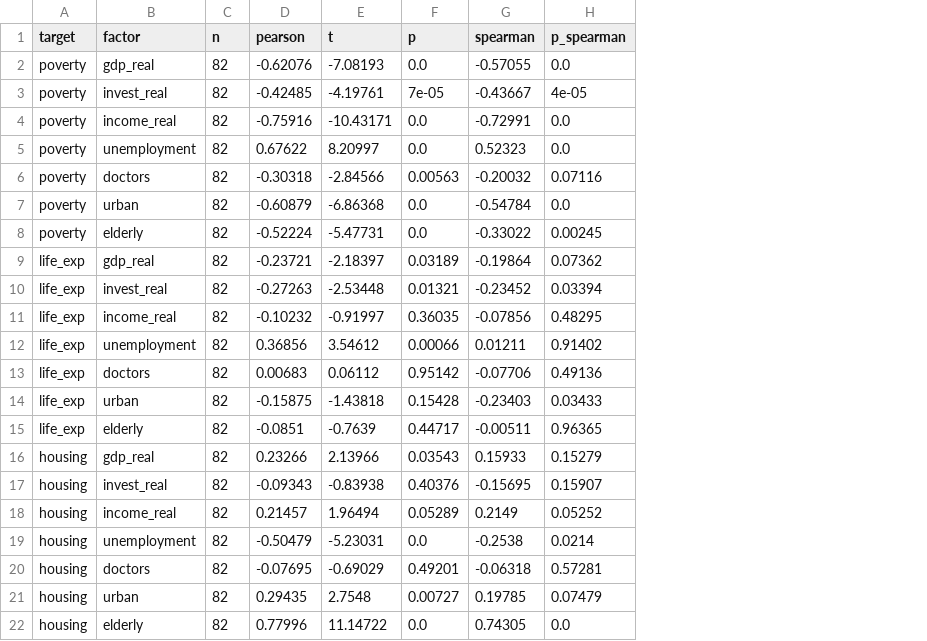
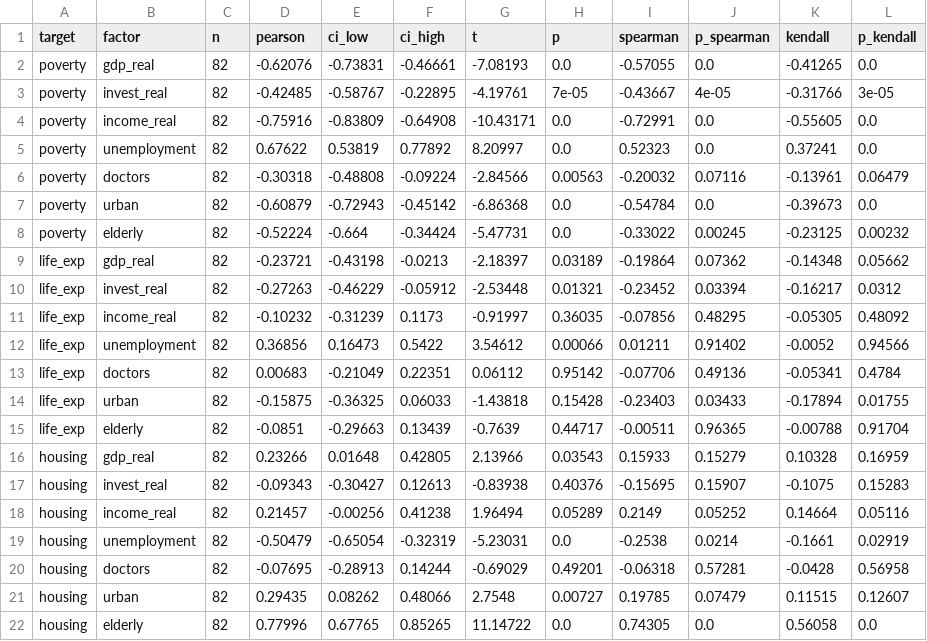
Before and after one commit to DarkSwordman999/socioeconomic-factors-analysis, a CSV file: results/tables/correlation_tests.csv, drawn as a sheet; the diff names each change by its address in the sheet, - before the commit and + after, or states it on an @@ line.

```diff
--- a/results/tables/correlation_tests.csv
+++ b/results/tables/correlation_tests.csv
+column E (ci_low), rows 2-22: -0.73831 | -0.58767 | -0.83809 | 0.53819 | -0.48808 | -0.72943 | -0.664 | -0.43198 | -0.46229 | -0.31239 | 0.16473 | -0.21049 | -0.36325 | -0.29663 | 0.01648 | -0.30427 | -0.00256 | -0.65054 | -0.28913 | 0.08262 | 0.67765
+column F (ci_high), rows 2-22: -0.46661 | -0.22895 | -0.64908 | 0.77892 | -0.09224 | -0.45142 | -0.34424 | -0.0213 | -0.05912 | 0.1173 | 0.5422 | 0.22351 | 0.06033 | 0.13439 | 0.42805 | 0.12613 | 0.41238 | -0.32319 | 0.14244 | 0.48066 | 0.85265
+column K (kendall), rows 2-22: -0.41265 | -0.31766 | -0.55605 | 0.37241 | -0.13961 | -0.39673 | -0.23125 | -0.14348 | -0.16217 | -0.05305 | -0.0052 | -0.05341 | -0.17894 | -0.00788 | 0.10328 | -0.1075 | 0.14664 | -0.1661 | -0.0428 | 0.11515 | 0.56058
+column L (p_kendall), rows 2-22: 0.0 | 3e-05 | 0.0 | 0.0 | 0.06479 | 0.0 | 0.00232 | 0.05662 | 0.0312 | 0.48092 | 0.94566 | 0.4784 | 0.01755 | 0.91704 | 0.16959 | 0.15283 | 0.05116 | 0.02919 | 0.56958 | 0.12607 | 0.0
```
Also changed, not shown: 13 other files.
